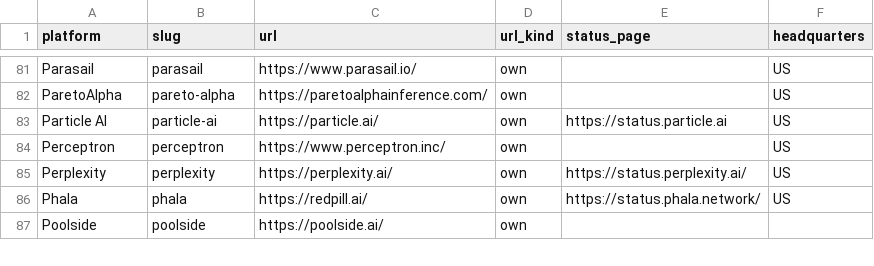
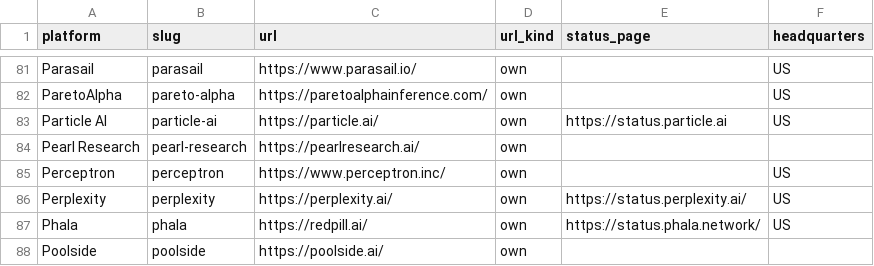
Before and after one commit to tokencanopy/price, a CSV file: data/current/providers.csv, drawn as a sheet; only a part is shown, gaps mark what is left out; the diff names each change by its address in the sheet, - before the commit and + after, or states it on an @@ line.

```diff
--- a/data/current/providers.csv
+++ b/data/current/providers.csv
+row 84: Pearl Research | pearl-research | https://pearlresearch.ai/ | own
```
Also changed, not shown: 13 other files.
